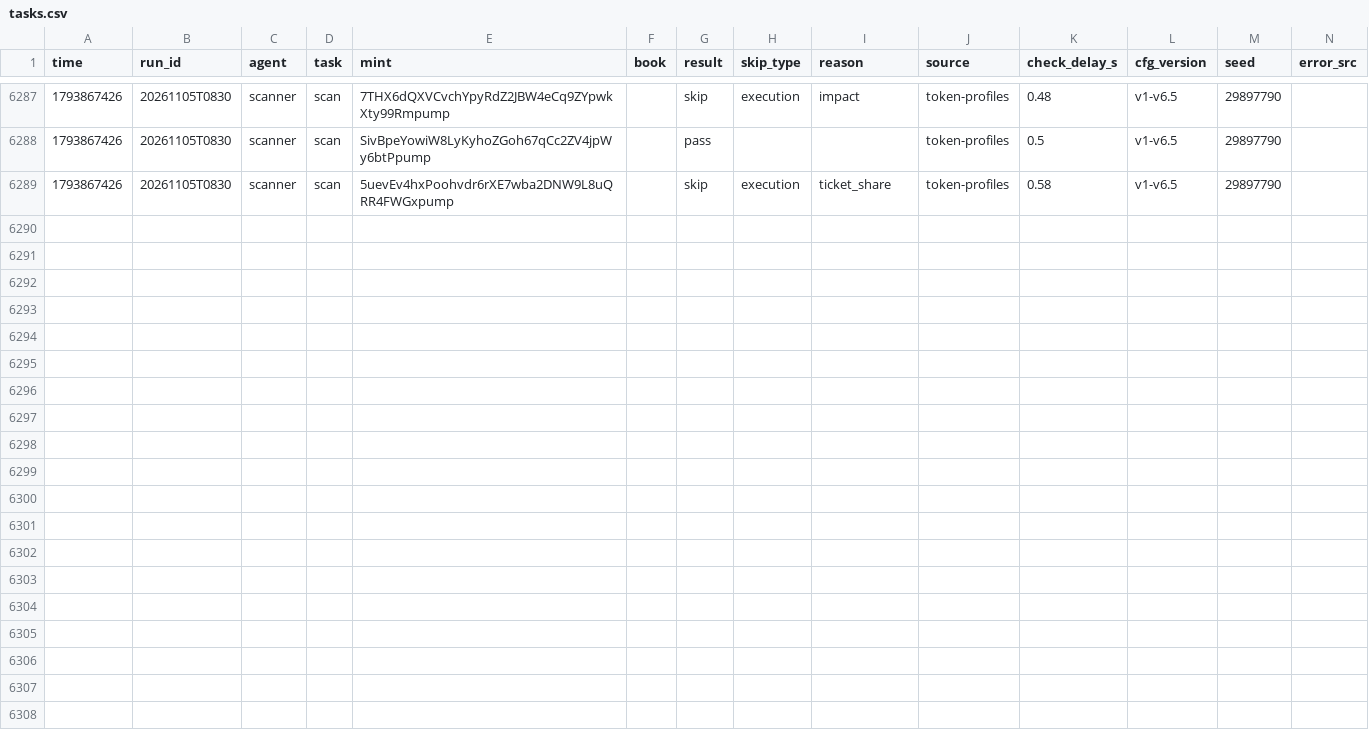
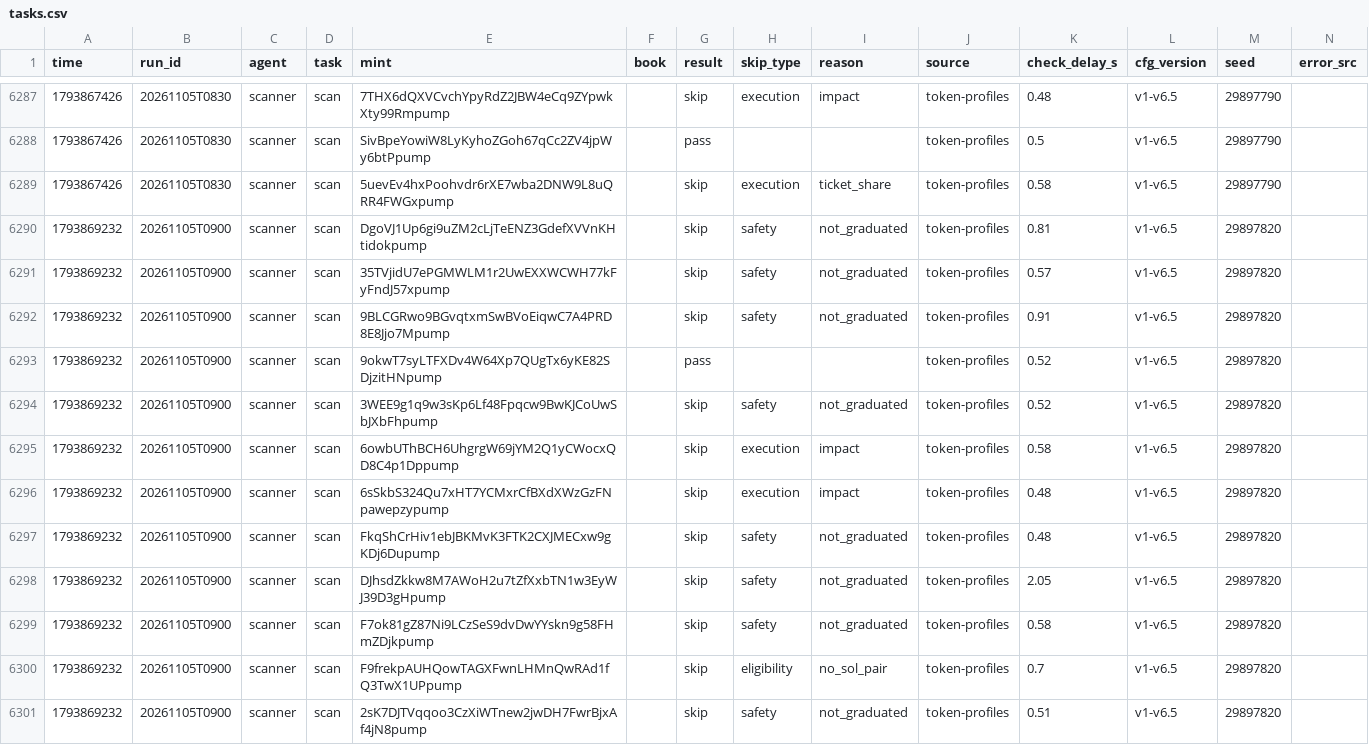
Before and after one commit to Zirqo-Dev/sightline, a CSV file: solana-desk/tasks.csv, drawn as a sheet; only a part is shown, gaps mark what is left out; rows hold the shown columns only; the diff names each change by its address in the sheet, - before the commit and + after, or states it on an @@ line.

```diff
--- a/solana-desk/tasks.csv
+++ b/solana-desk/tasks.csv
+row 6290: 1793869232 | 20261105T0900 | scanner | scan | DgoVJ1Up6gi9uZM2cLjTeENZ3GdefXVVnKHtidokpump |  | skip | safety | not_graduated | token-profiles | 0.81 | v1-v6.5 | 29897820
+row 6291: 1793869232 | 20261105T0900 | scanner | scan | 35TVjidU7ePGMWLM1r2UwEXXWCWH77kFyFndJ57xpump |  | skip | safety | not_graduated | token-profiles | 0.57 | v1-v6.5 | 29897820
+row 6292: 1793869232 | 20261105T0900 | scanner | scan | 9BLCGRwo9BGvqtxmSwBVoEiqwC7A4PRD8E8Jjo7Mpump |  | skip | safety | not_graduated | token-profiles | 0.91 | v1-v6.5 | 29897820
+row 6293: 1793869232 | 20261105T0900 | scanner | scan | 9okwT7syLTFXDv4W64Xp7QUgTx6yKE82SDjzitHNpump |  | pass |  |  | token-profiles | 0.52 | v1-v6.5 | 29897820
+row 6294: 1793869232 | 20261105T0900 | scanner | scan | 3WEE9g1q9w3sKp6Lf48Fpqcw9BwKJCoUwSbJXbFhpump |  | skip | safety | not_graduated | token-profiles | 0.52 | v1-v6.5 | 29897820
+row 6295: 1793869232 | 20261105T0900 | scanner | scan | 6owbUThBCH6UhgrgW69jYM2Q1yCWocxQD8C4p1Dppump |  | skip | execution | impact | token-profiles | 0.58 | v1-v6.5 | 29897820
+row 6296: 1793869232 | 20261105T0900 | scanner | scan | 6sSkbS324Qu7xHT7YCMxrCfBXdXWzGzFNpawepzypump |  | skip | execution | impact | token-profiles | 0.48 | v1-v6.5 | 29897820
+row 6297: 1793869232 | 20261105T0900 | scanner | scan | FkqShCrHiv1ebJBKMvK3FTK2CXJMECxw9gKDj6Dupump |  | skip | safety | not_graduated | token-profiles | 0.48 | v1-v6.5 | 29897820
+row 6298: 1793869232 | 20261105T0900 | scanner | scan | DJhsdZkkw8M7AWoH2u7tZfXxbTN1w3EyWJ39D3gHpump |  | skip | safety | not_graduated | token-profiles | 2.05 | v1-v6.5 | 29897820
+row 6299: 1793869232 | 20261105T0900 | scanner | scan | F7ok81gZ87Ni9LCzSeS9dvDwYYskn9g58FHmZDjkpump |  | skip | safety | not_graduated | token-profiles | 0.58 | v1-v6.5 | 29897820
+row 6300: 1793869232 | 20261105T0900 | scanner | scan | F9frekpAUHQowTAGXFwnLHMnQwRAd1fQ3TwX1UPpump |  | skip | eligibility | no_sol_pair | token-profiles | 0.7 | v1-v6.5 | 29897820
+row 6301: 1793869232 | 20261105T0900 | scanner | scan | 2sK7DJTVqqoo3CzXiWTnew2jwDH7FwrBjxAf4jN8pump |  | skip | safety | not_graduated | token-profiles | 0.51 | v1-v6.5 | 29897820
```
Also changed, not shown: solana-desk/trades.csv, 5 other files.
